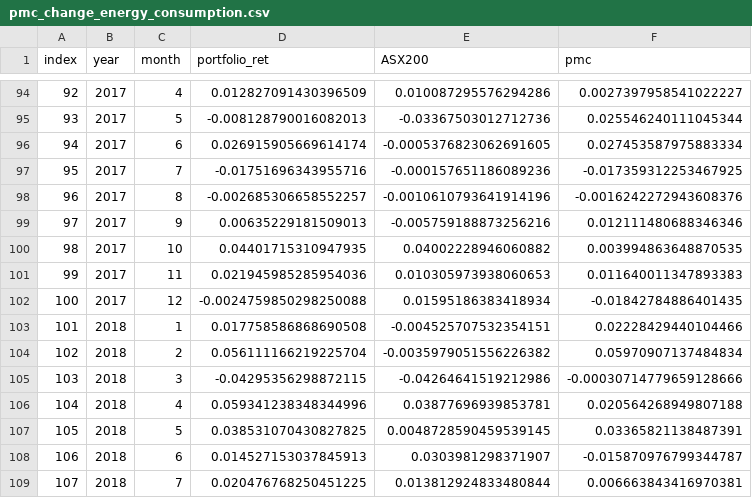
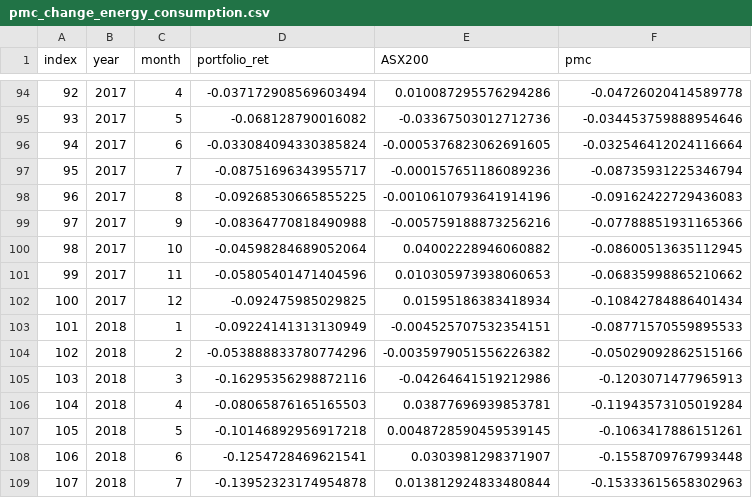
Before and after one commit to connorpn/cnolan-thesis, a CSV file: output/pmc_change_energy_consumption.csv, drawn as a sheet; only a part is shown, gaps mark what is left out; the diff covers the shown part only.

```diff
--- a/output/pmc_change_energy_consumption.csv
+++ b/output/pmc_change_energy_consumption.csv
@@ -94,16 +94,16 @@ index,year,month,portfolio_ret,ASX200,pmc
-92,2017,4,0.012827091430396509,0.010087295576294286,0.0027397958541022227
-93,2017,5,-0.008128790016082013,-0.03367503012712736,0.025546240111045344
-94,2017,6,0.026915905669614174,-0.0005376823062691605,0.027453587975883334
-95,2017,7,-0.01751696343955716,-0.000157651186089236,-0.017359312253467925
-96,2017,8,-0.002685306658552257,-0.0010610793641914196,-0.0016242272943608376
-97,2017,9,0.00635229181509013,-0.005759188873256216,0.012111480688346346
-98,2017,10,0.04401715310947935,0.04002228946060882,0.003994863648870535
-99,2017,11,0.021945985285954036,0.010305973938060653,0.011640011347893383
-100,2017,12,-0.0024759850298250088,0.01595186383418934,-0.01842784886401435
-101,2018,1,0.017758586868690508,-0.004525707532354151,0.02228429440104466
-102,2018,2,0.056111166219225704,-0.0035979051556226382,0.05970907137484834
-103,2018,3,-0.04295356298872115,-0.04264641519212986,-0.00030714779659128666
-104,2018,4,0.059341238348344996,0.03877696939853781,0.020564268949807188
-105,2018,5,0.038531070430827825,0.0048728590459539145,0.03365821138487391
-106,2018,6,0.014527153037845913,0.0303981298371907,-0.015870976799344787
-107,2018,7,0.020476768250451225,0.013812924833480844,0.006663843416970381
+92,2017,4,-0.037172908569603494,0.010087295576294286,-0.04726020414589778
+93,2017,5,-0.068128790016082,-0.03367503012712736,-0.034453759888954646
+94,2017,6,-0.033084094330385824,-0.0005376823062691605,-0.032546412024116664
+95,2017,7,-0.08751696343955717,-0.000157651186089236,-0.08735931225346794
+96,2017,8,-0.09268530665855225,-0.0010610793641914196,-0.09162422729436083
+97,2017,9,-0.08364770818490988,-0.005759188873256216,-0.07788851931165366
+98,2017,10,-0.04598284689052064,0.04002228946060882,-0.08600513635112945
+99,2017,11,-0.05805401471404596,0.010305973938060653,-0.06835998865210662
+100,2017,12,-0.092475985029825,0.01595186383418934,-0.10842784886401434
+101,2018,1,-0.09224141313130949,-0.004525707532354151,-0.08771570559895533
+102,2018,2,-0.053888833780774296,-0.0035979051556226382,-0.05029092862515166
+103,2018,3,-0.16295356298872116,-0.04264641519212986,-0.1203071477965913
+104,2018,4,-0.08065876165165503,0.03877696939853781,-0.11943573105019284
+105,2018,5,-0.10146892956917218,0.0048728590459539145,-0.1063417886151261
+106,2018,6,-0.1254728469621541,0.0303981298371907,-0.1558709767993448
+107,2018,7,-0.13952323174954878,0.013812924833480844,-0.15333615658302963
```
Also changed, not shown: 136 edited cells elsewhere in this file, output/pmc_change_scope1.csv, output/pmc_change_scope2.csv, 11 other files.
